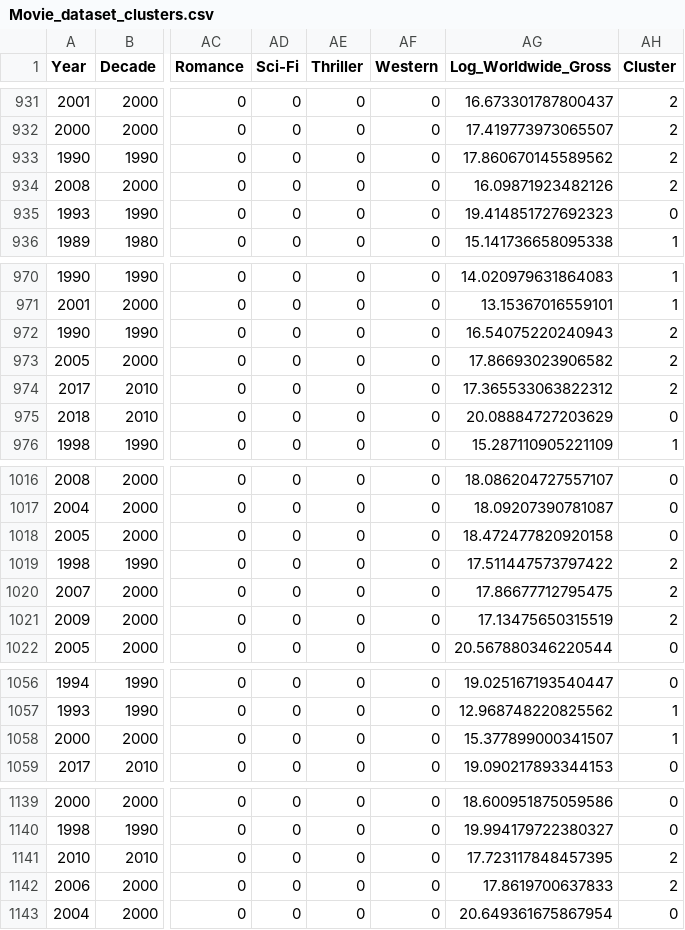
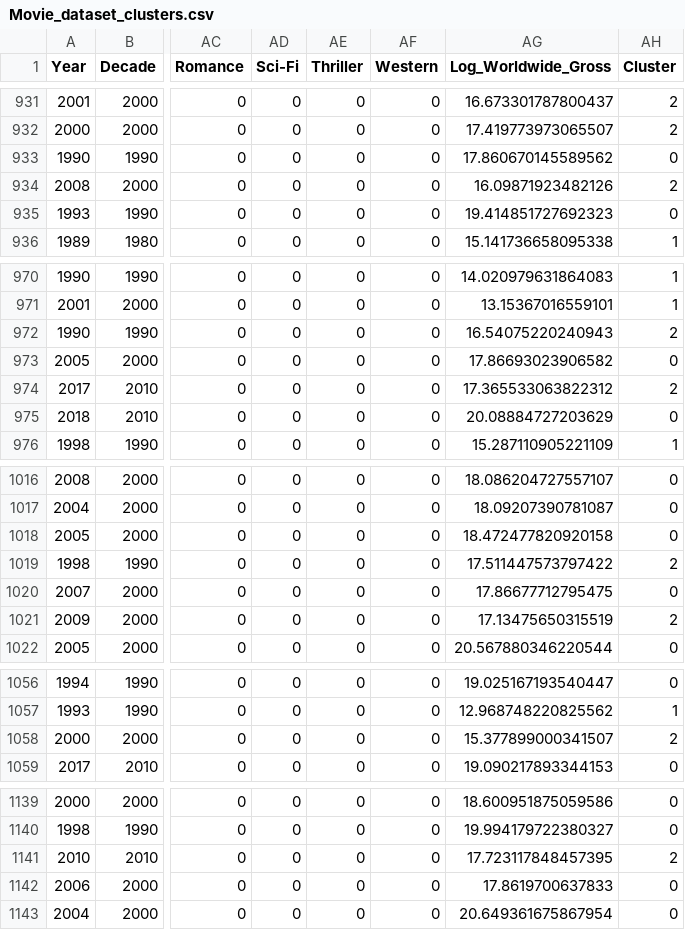
Before and after one commit to giuseppetedone02/MovieIncomePredictor, a CSV file: resources/dataset/Movie_dataset_clusters.csv, drawn as a sheet; only a part is shown, gaps mark what is left out; the diff covers the shown part only; the diff names each change by its address in the sheet, - before the commit and + after, or states it on an @@ line.

```diff
--- a/resources/dataset/Movie_dataset_clusters.csv
+++ b/resources/dataset/Movie_dataset_clusters.csv
-AH933 (Cluster): 2
+AH933 (Cluster): 0
-AH973 (Cluster): 2
+AH973 (Cluster): 0
-AH1020 (Cluster): 2
+AH1020 (Cluster): 0
-AH1058 (Cluster): 1
+AH1058 (Cluster): 2
-AH1142 (Cluster): 2
+AH1142 (Cluster): 0
```
Also changed, not shown: 34 edited cells elsewhere in this file, resources/dataset/Movie_dataset_features.csv, 16 other files.
